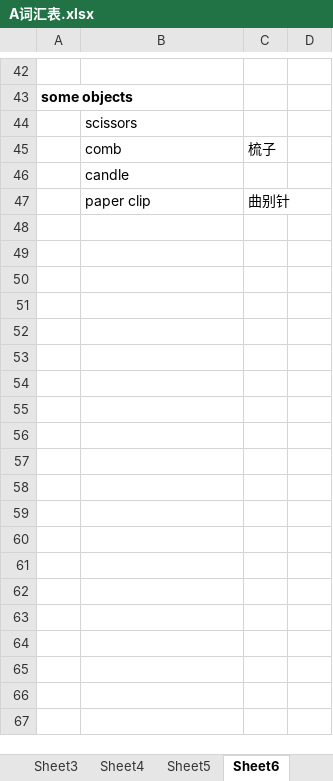
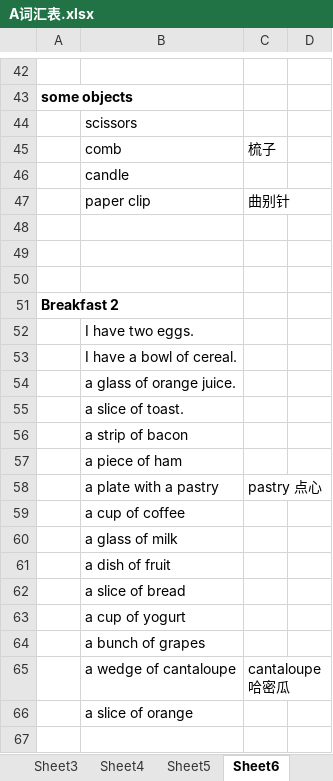
Before and after one commit to DustOfStars/Gavin_OBS, an Excel workbook: Gavin_OBS/英语/Alphabet/A词汇表.xlsx, sheet Sheet6, drawn as a sheet; only a part is shown, gaps mark what is left out; values as stored, in another font and other column widths than the file's, no borders; the diff covers the shown part only; the diff names each change by its address in the sheet, - before the commit and + after, or states it on an @@ line.

```diff
--- a/Gavin_OBS/英语/Alphabet/A词汇表.xlsx (sheet Sheet6)
+++ b/Gavin_OBS/英语/Alphabet/A词汇表.xlsx (sheet Sheet6)
+row 48: (empty)
+row 49: (empty)
+row 50: (empty)
+row 51: Breakfast 2
+row 52:  | I have two eggs.
+row 53:  | I have a bowl of cereal.
+row 54:  | a glass of orange juice.
+row 55:  | a slice of toast.
+row 56:  | a strip of bacon
+row 57:  | a piece of ham
+row 58:  | a plate with a pastry | pastry 点心
+row 59:  | a cup of coffee
+row 60:  | a glass of milk
+row 61:  | a dish of fruit
+row 62:  | a slice of bread
+row 63:  | a cup of yogurt
+row 64:  | a bunch of grapes
+row 65:  | a wedge of cantaloupe | cantaloupe 哈密瓜
+row 66:  | a slice of orange
+row 67: (empty)
```
Also changed, not shown: 17 added rows elsewhere in this sheet, other sheet tabs, 6 other files.
